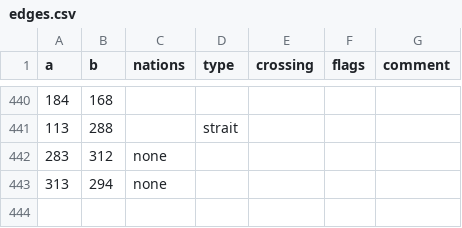
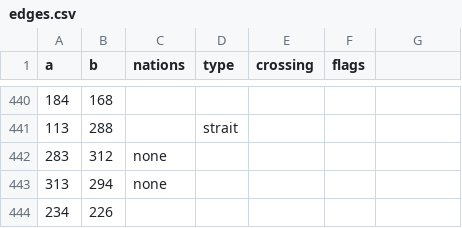
Before and after one commit to gushengtingyu/PUG, a CSV file: csv/edges.csv, drawn as a sheet; only a part is shown, gaps mark what is left out; the diff names each change by its address in the sheet, - before the commit and + after, or states it on an @@ line.

```diff
--- a/csv/edges.csv
+++ b/csv/edges.csv
-G1: comment
+G1: (empty)
+row 444: 234 | 226
```
Also changed, not shown: csv/pieces.csv, csv/spaces.csv, 28 other files.
